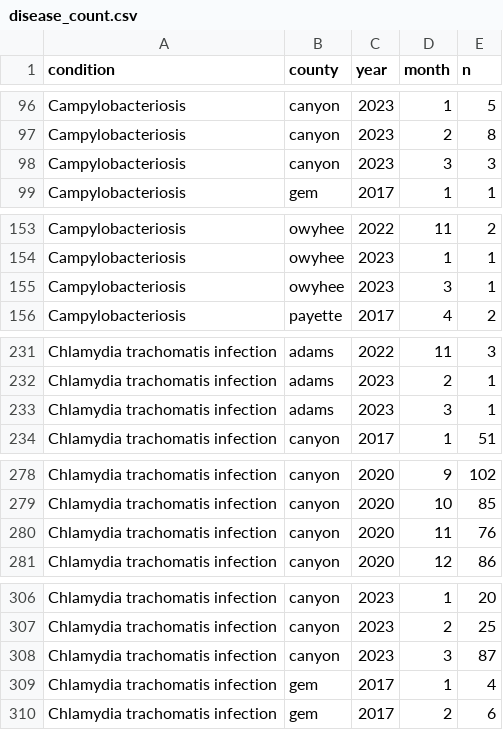
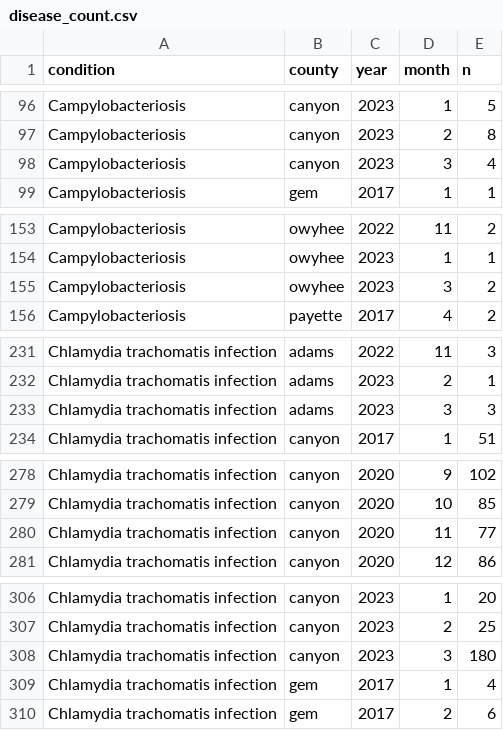
Before and after one commit to Southwest-District-Health/reportable_diseases_swdh, a CSV file: data/disease_count.csv, drawn as a sheet; only a part is shown, gaps mark what is left out; the diff covers the shown part only.

```diff
--- a/data/disease_count.csv
+++ b/data/disease_count.csv
@@ -97,3 +97,3 @@ Campylobacteriosis,canyon,2023,1,5
 Campylobacteriosis,canyon,2023,2,8
-Campylobacteriosis,canyon,2023,3,3
+Campylobacteriosis,canyon,2023,3,4
 Campylobacteriosis,gem,2017,1,1
@@ -154,3 +154,3 @@ Campylobacteriosis,owyhee,2022,11,2
 Campylobacteriosis,owyhee,2023,1,1
-Campylobacteriosis,owyhee,2023,3,1
+Campylobacteriosis,owyhee,2023,3,2
 Campylobacteriosis,payette,2017,4,2
@@ -232,3 +232,3 @@ Chlamydia trachomatis infection,adams,2022,11,3
 Chlamydia trachomatis infection,adams,2023,2,1
-Chlamydia trachomatis infection,adams,2023,3,1
+Chlamydia trachomatis infection,adams,2023,3,3
 Chlamydia trachomatis infection,canyon,2017,1,51
@@ -279,3 +279,3 @@ Chlamydia trachomatis infection,canyon,2020,9,102
 Chlamydia trachomatis infection,canyon,2020,10,85
-Chlamydia trachomatis infection,canyon,2020,11,76
+Chlamydia trachomatis infection,canyon,2020,11,77
 Chlamydia trachomatis infection,canyon,2020,12,86
@@ -307,3 +307,3 @@ Chlamydia trachomatis infection,canyon,2023,1,20
 Chlamydia trachomatis infection,canyon,2023,2,25
-Chlamydia trachomatis infection,canyon,2023,3,87
+Chlamydia trachomatis infection,canyon,2023,3,180
 Chlamydia trachomatis infection,gem,2017,1,4
```
Also changed, not shown: 5 added rows, 5 removed rows and 10 edited cells elsewhere in this file, 2 other files.
